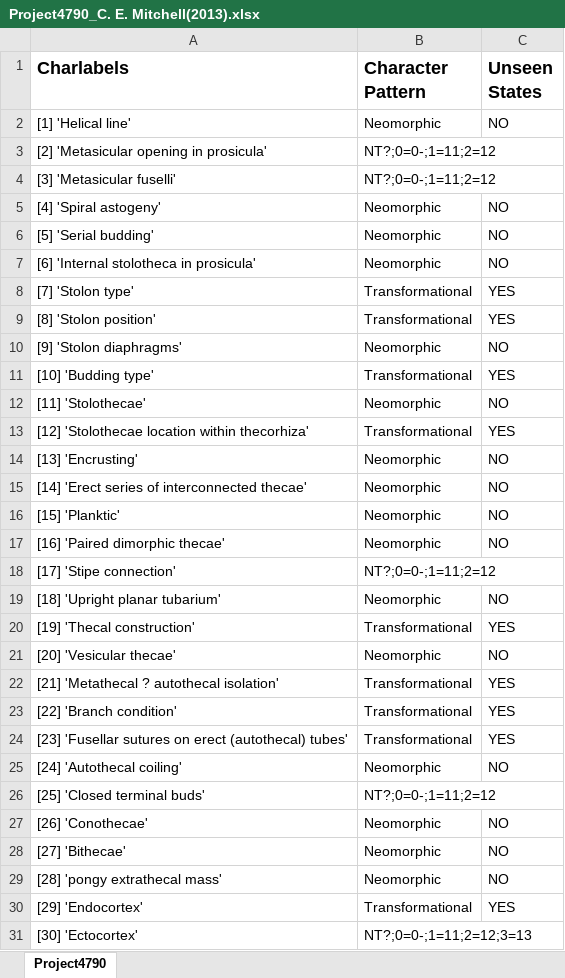
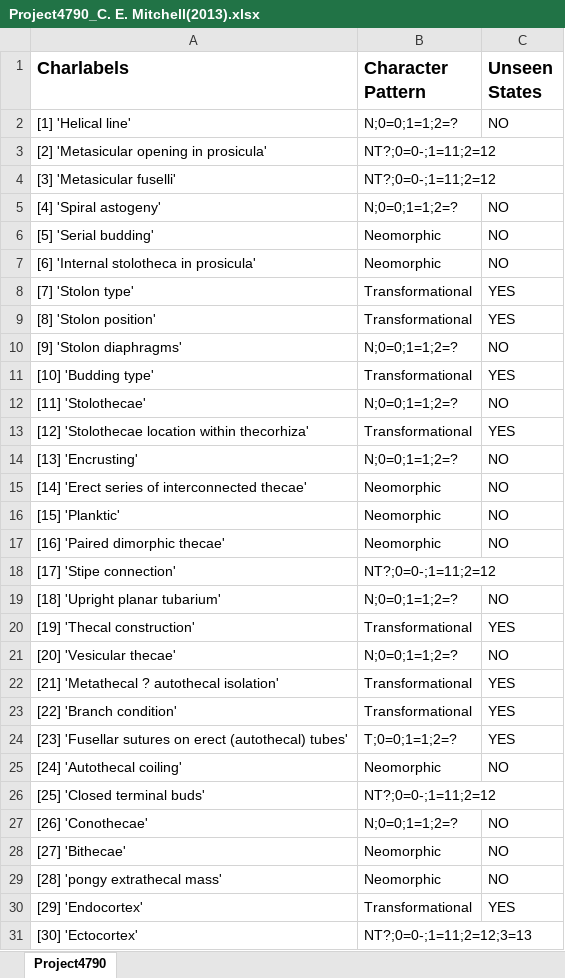
Before and after one commit to zlvb35/matrixes, an Excel workbook: Project4790_C. E. Mitchell(2013).xlsx, sheet Project4790, drawn as a sheet; only a part is shown; values as stored, in another font and other column widths than the file's, no borders; charts and pictures not drawn; the diff covers the shown part only; the diff names each change by its address in the sheet, - before the commit and + after, or states it on an @@ line.

Commit message:
States not defined in publication → ?

```diff
--- a/Project4790_C. E. Mitchell(2013).xlsx (sheet Project4790)
+++ b/Project4790_C. E. Mitchell(2013).xlsx (sheet Project4790)
-B2 (Character Pattern): Neomorphic
+B2 (Character Pattern): N;0=0;1=1;2=?
-B5 (Character Pattern): Neomorphic
+B5 (Character Pattern): N;0=0;1=1;2=?
-B10 (Character Pattern): Neomorphic
+B10 (Character Pattern): N;0=0;1=1;2=?
-B12 (Character Pattern): Neomorphic
+B12 (Character Pattern): N;0=0;1=1;2=?
-B14 (Character Pattern): Neomorphic
+B14 (Character Pattern): N;0=0;1=1;2=?
-B19 (Character Pattern): Neomorphic
+B19 (Character Pattern): N;0=0;1=1;2=?
-B21 (Character Pattern): Neomorphic
+B21 (Character Pattern): N;0=0;1=1;2=?
-B24 (Character Pattern): Transformational
+B24 (Character Pattern): T;0=0;1=1;2=?
-B27 (Character Pattern): Neomorphic
+B27 (Character Pattern): N;0=0;1=1;2=?
```
Also changed, not shown: 1 edited cell elsewhere in this sheet.
